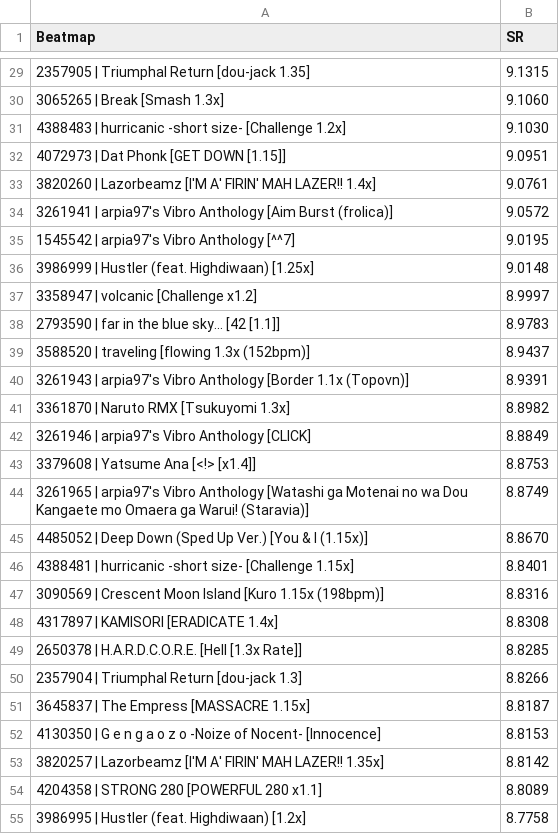
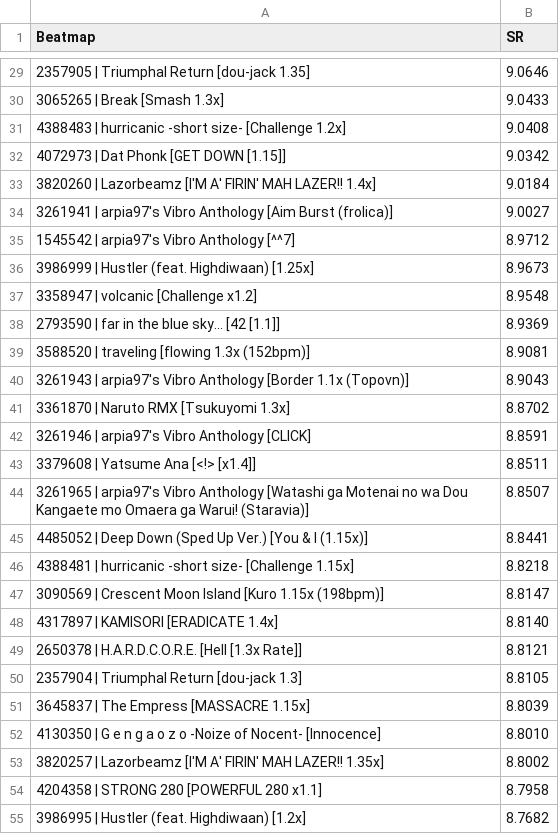
Before and after one commit to sunnyxxy/Star-Rating-Rebirth, a CSV file: Results/srcalc_4k_R+L_SR3.5+.csv, drawn as a sheet; only a part is shown, gaps mark what is left out; the diff covers the shown part only.

```diff
--- a/Results/srcalc_4k_R+L_SR3.5+.csv
+++ b/Results/srcalc_4k_R+L_SR3.5+.csv
@@ -29,27 +29,27 @@ Beatmap,SR
-2357905 | Triumphal Return [dou-jack  1.35],9.1315
-3065265 | Break [Smash 1.3x],9.1060
-4388483 | hurricanic -short size- [Challenge 1.2x],9.1030
-4072973 | Dat Phonk [GET DOWN [1.15]],9.0951
-3820260 | Lazorbeamz [I'M A' FIRIN' MAH LAZER!! 1.4x],9.0761
-3261941 | arpia97's Vibro Anthology [Aim Burst (frolica)],9.0572
-1545542 | arpia97's Vibro Anthology [^^7],9.0195
-3986999 | Hustler (feat. Highdiwaan) [1.25x],9.0148
-3358947 | volcanic [Challenge x1.2],8.9997
-2793590 | far in the blue sky... [42 [1.1]],8.9783
-3588520 | traveling [flowing 1.3x (152bpm)],8.9437
-3261943 | arpia97's Vibro Anthology [Border 1.1x (Topovn)],8.9391
-3361870 | Naruto RMX [Tsukuyomi 1.3x],8.8982
-3261946 | arpia97's Vibro Anthology [CLICK],8.8849
-3379608 | Yatsume Ana [<!> [x1.4]],8.8753
-3261965 | arpia97's Vibro Anthology [Watashi ga Motenai no wa Dou Kangaete mo Omaera ga Warui! (Staravia)],8.8749
-4485052 | Deep Down (Sped Up Ver.) [You & I (1.15x)],8.8670
-4388481 | hurricanic -short size- [Challenge 1.15x],8.8401
-3090569 | Crescent Moon Island [Kuro 1.15x (198bpm)],8.8316
-4317897 | KAMISORI [ERADICATE 1.4x],8.8308
-2650378 | H.A.R.D.C.O.R.E. [Hell [1.3x Rate]],8.8285
-2357904 | Triumphal Return [dou-jack 1.3],8.8266
-3645837 | The Empress [MASSACRE 1.15x],8.8187
-4130350 | G e n g a o z o -Noize of Nocent- [Innocence],8.8153
-3820257 | Lazorbeamz [I'M A' FIRIN' MAH LAZER!! 1.35x],8.8142
-4204358 | STRONG 280 [POWERFUL 280 x1.1],8.8089
-3986995 | Hustler (feat. Highdiwaan) [1.2x],8.7758
+2357905 | Triumphal Return [dou-jack  1.35],9.0646
+3065265 | Break [Smash 1.3x],9.0433
+4388483 | hurricanic -short size- [Challenge 1.2x],9.0408
+4072973 | Dat Phonk [GET DOWN [1.15]],9.0342
+3820260 | Lazorbeamz [I'M A' FIRIN' MAH LAZER!! 1.4x],9.0184
+3261941 | arpia97's Vibro Anthology [Aim Burst (frolica)],9.0027
+1545542 | arpia97's Vibro Anthology [^^7],8.9712
+3986999 | Hustler (feat. Highdiwaan) [1.25x],8.9673
+3358947 | volcanic [Challenge x1.2],8.9548
+2793590 | far in the blue sky... [42 [1.1]],8.9369
+3588520 | traveling [flowing 1.3x (152bpm)],8.9081
+3261943 | arpia97's Vibro Anthology [Border 1.1x (Topovn)],8.9043
+3361870 | Naruto RMX [Tsukuyomi 1.3x],8.8702
+3261946 | arpia97's Vibro Anthology [CLICK],8.8591
+3379608 | Yatsume Ana [<!> [x1.4]],8.8511
+3261965 | arpia97's Vibro Anthology [Watashi ga Motenai no wa Dou Kangaete mo Omaera ga Warui! (Staravia)],8.8507
+4485052 | Deep Down (Sped Up Ver.) [You & I (1.15x)],8.8441
+4388481 | hurricanic -short size- [Challenge 1.15x],8.8218
+3090569 | Crescent Moon Island [Kuro 1.15x (198bpm)],8.8147
+4317897 | KAMISORI [ERADICATE 1.4x],8.8140
+2650378 | H.A.R.D.C.O.R.E. [Hell [1.3x Rate]],8.8121
+2357904 | Triumphal Return [dou-jack 1.3],8.8105
+3645837 | The Empress [MASSACRE 1.15x],8.8039
+4130350 | G e n g a o z o -Noize of Nocent- [Innocence],8.8010
+3820257 | Lazorbeamz [I'M A' FIRIN' MAH LAZER!! 1.35x],8.8002
+4204358 | STRONG 280 [POWERFUL 280 x1.1],8.7958
+3986995 | Hustler (feat. Highdiwaan) [1.2x],8.7682
```
Also changed, not shown: 1 added row, 1 removed row and 27 edited cells elsewhere in this file, Results/srcalc_7k_R+L.csv, 1 other file.
